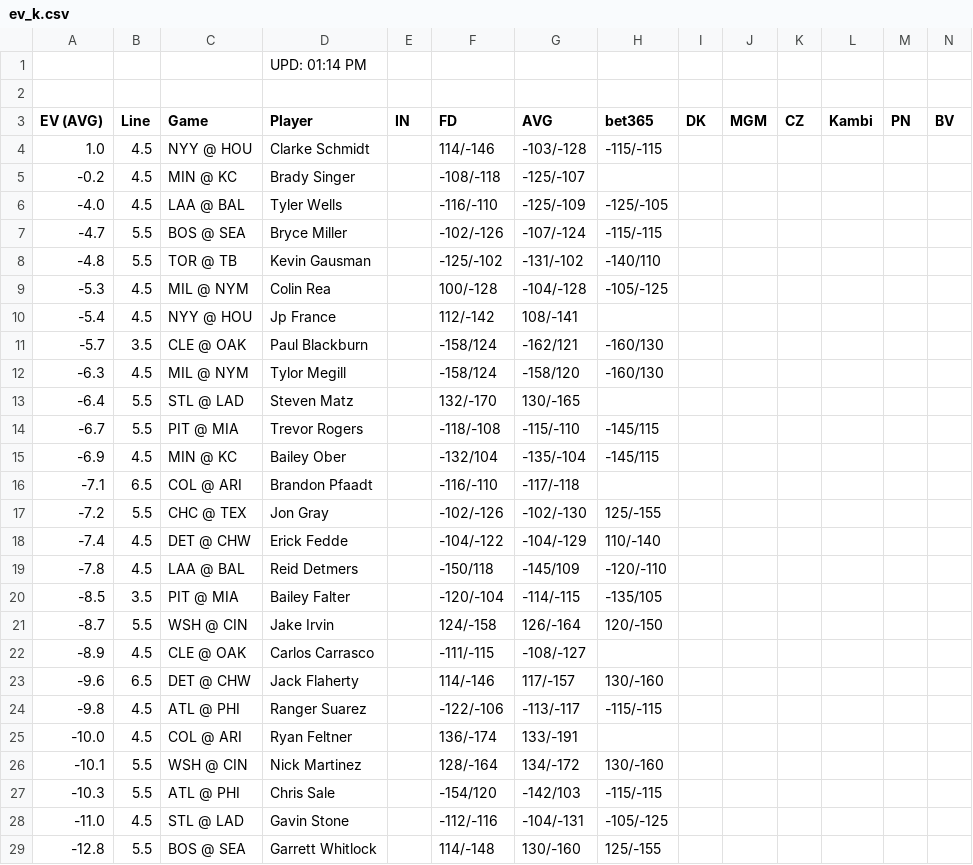
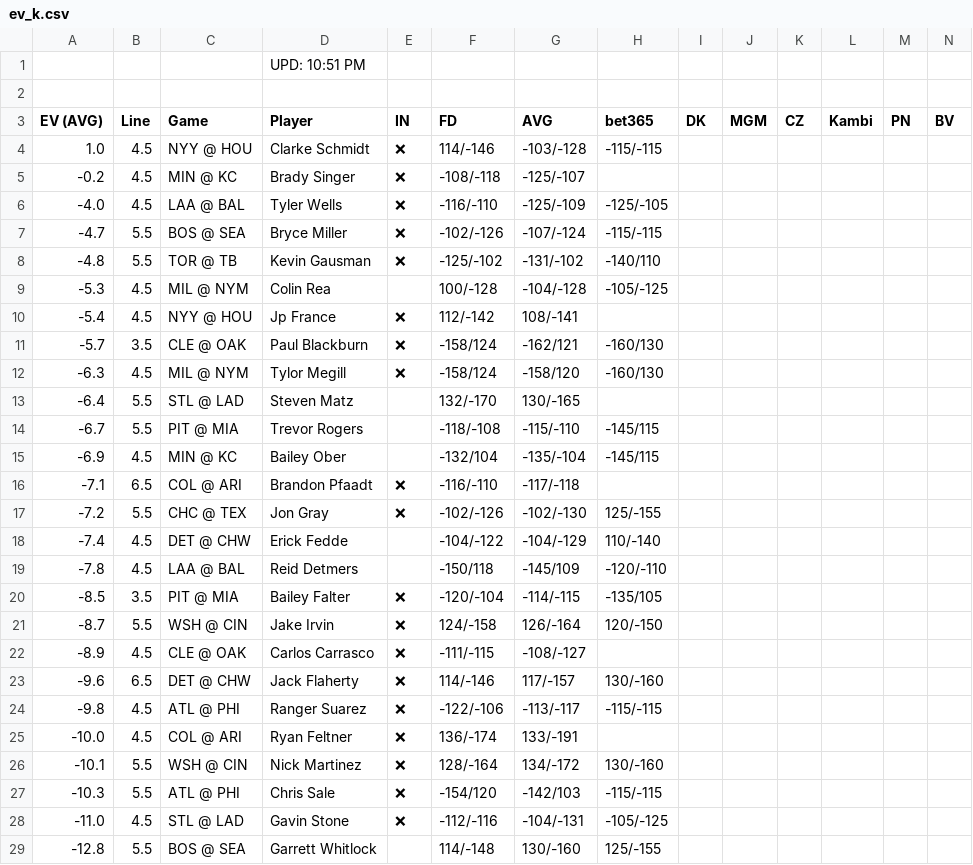
Before and after one commit to zhecht/playerprops, a CSV file: static/freebets/ev_k.csv, drawn as a sheet.

```diff
--- a/static/freebets/ev_k.csv
+++ b/static/freebets/ev_k.csv
@@ -1,13 +1,13 @@
-			UPD: 01:14 PM
+			UPD: 10:51 PM
 
 EV (AVG)	Line	Game	Player	IN	FD	AVG	bet365	DK	MGM	CZ	Kambi	PN	BV
-1.0	4.5	NYY @ HOU	Clarke Schmidt		114/-146	-103/-128	-115/-115						
--0.2	4.5	MIN @ KC	Brady Singer		-108/-118	-125/-107							
--4.0	4.5	LAA @ BAL	Tyler Wells		-116/-110	-125/-109	-125/-105						
--4.7	5.5	BOS @ SEA	Bryce Miller		-102/-126	-107/-124	-115/-115						
--4.8	5.5	TOR @ TB	Kevin Gausman		-125/-102	-131/-102	-140/110						
+1.0	4.5	NYY @ HOU	Clarke Schmidt	❌	114/-146	-103/-128	-115/-115						
+-0.2	4.5	MIN @ KC	Brady Singer	❌	-108/-118	-125/-107							
+-4.0	4.5	LAA @ BAL	Tyler Wells	❌	-116/-110	-125/-109	-125/-105						
+-4.7	5.5	BOS @ SEA	Bryce Miller	❌	-102/-126	-107/-124	-115/-115						
+-4.8	5.5	TOR @ TB	Kevin Gausman	❌	-125/-102	-131/-102	-140/110						
 -5.3	4.5	MIL @ NYM	Colin Rea		100/-128	-104/-128	-105/-125						
--5.4	4.5	NYY @ HOU	Jp France		112/-142	108/-141							
--5.7	3.5	CLE @ OAK	Paul Blackburn		-158/124	-162/121	-160/130						
--6.3	4.5	MIL @ NYM	Tylor Megill		-158/124	-158/120	-160/130						
+-5.4	4.5	NYY @ HOU	Jp France	❌	112/-142	108/-141							
+-5.7	3.5	CLE @ OAK	Paul Blackburn	❌	-158/124	-162/121	-160/130						
+-6.3	4.5	MIL @ NYM	Tylor Megill	❌	-158/124	-158/120	-160/130						
 -6.4	5.5	STL @ LAD	Steven Matz		132/-170	130/-165							
@@ -15,15 +15,15 @@ EV (AVG)	Line	Game	Player	IN	FD	AVG	bet365	DK	MGM	CZ	Kambi	PN	BV
 -6.9	4.5	MIN @ KC	Bailey Ober		-132/104	-135/-104	-145/115						
--7.1	6.5	COL @ ARI	Brandon Pfaadt		-116/-110	-117/-118							
--7.2	5.5	CHC @ TEX	Jon Gray		-102/-126	-102/-130	125/-155						
+-7.1	6.5	COL @ ARI	Brandon Pfaadt	❌	-116/-110	-117/-118							
+-7.2	5.5	CHC @ TEX	Jon Gray	❌	-102/-126	-102/-130	125/-155						
 -7.4	4.5	DET @ CHW	Erick Fedde		-104/-122	-104/-129	110/-140						
 -7.8	4.5	LAA @ BAL	Reid Detmers		-150/118	-145/109	-120/-110						
--8.5	3.5	PIT @ MIA	Bailey Falter		-120/-104	-114/-115	-135/105						
--8.7	5.5	WSH @ CIN	Jake Irvin		124/-158	126/-164	120/-150						
--8.9	4.5	CLE @ OAK	Carlos Carrasco		-111/-115	-108/-127							
--9.6	6.5	DET @ CHW	Jack Flaherty		114/-146	117/-157	130/-160						
--9.8	4.5	ATL @ PHI	Ranger Suarez		-122/-106	-113/-117	-115/-115						
--10.0	4.5	COL @ ARI	Ryan Feltner		136/-174	133/-191							
--10.1	5.5	WSH @ CIN	Nick Martinez		128/-164	134/-172	130/-160						
--10.3	5.5	ATL @ PHI	Chris Sale		-154/120	-142/103	-115/-115						
--11.0	4.5	STL @ LAD	Gavin Stone		-112/-116	-104/-131	-105/-125						
+-8.5	3.5	PIT @ MIA	Bailey Falter	❌	-120/-104	-114/-115	-135/105						
+-8.7	5.5	WSH @ CIN	Jake Irvin	❌	124/-158	126/-164	120/-150						
+-8.9	4.5	CLE @ OAK	Carlos Carrasco	❌	-111/-115	-108/-127							
+-9.6	6.5	DET @ CHW	Jack Flaherty	❌	114/-146	117/-157	130/-160						
+-9.8	4.5	ATL @ PHI	Ranger Suarez	❌	-122/-106	-113/-117	-115/-115						
+-10.0	4.5	COL @ ARI	Ryan Feltner	❌	136/-174	133/-191							
+-10.1	5.5	WSH @ CIN	Nick Martinez	❌	128/-164	134/-172	130/-160						
+-10.3	5.5	ATL @ PHI	Chris Sale	❌	-154/120	-142/103	-115/-115						
+-11.0	4.5	STL @ LAD	Gavin Stone	❌	-112/-116	-104/-131	-105/-125						
 -12.8	5.5	BOS @ SEA	Garrett Whitlock		114/-148	130/-160	125/-155						
```
Also changed, not shown: static/freebets/ev_double.csv, static/freebets/ev_rbi.csv, 15 other files.
